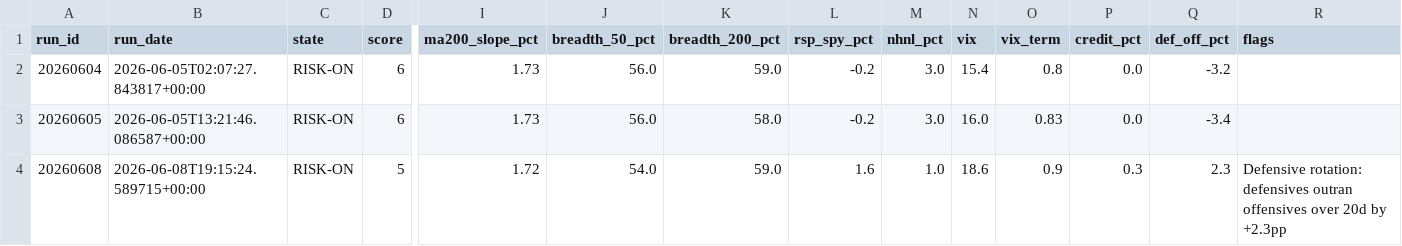
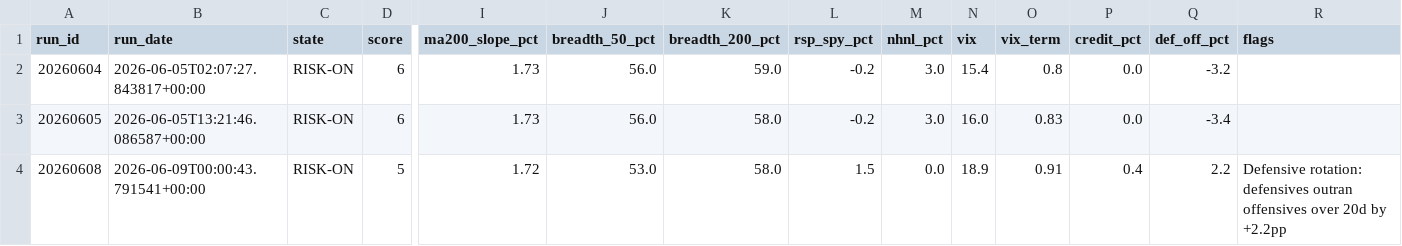
Before and after one commit to mthli/skills, a CSV file: regime-scan/state/history.csv, drawn as a sheet; only a part is shown, gaps mark what is left out; the diff names each change by its address in the sheet, - before the commit and + after, or states it on an @@ line.

```diff
--- a/regime-scan/state/history.csv
+++ b/regime-scan/state/history.csv
-B4 (run_date): 2026-06-08T19:15:24.589715+00:00
+B4 (run_date): 2026-06-09T00:00:43.791541+00:00
-J4 (breadth_50_pct): 54.0
+J4 (breadth_50_pct): 53.0
-K4 (breadth_200_pct): 59.0
+K4 (breadth_200_pct): 58.0
-L4 (rsp_spy_pct): 1.6
+L4 (rsp_spy_pct): 1.5
-M4 (nhnl_pct): 1.0
+M4 (nhnl_pct): 0.0
-N4 (vix): 18.6
+N4 (vix): 18.9
-O4 (vix_term): 0.9
+O4 (vix_term): 0.91
-P4 (credit_pct): 0.3
+P4 (credit_pct): 0.4
-Q4 (def_off_pct): 2.3
+Q4 (def_off_pct): 2.2
-R4 (flags): …20d by +2.3pp
+R4 (flags): …20d by +2.2pp
```
Also changed, not shown: base-breakout-scan/state/history.csv, mean-reversion-scan/state/history.csv, 2 other files.
